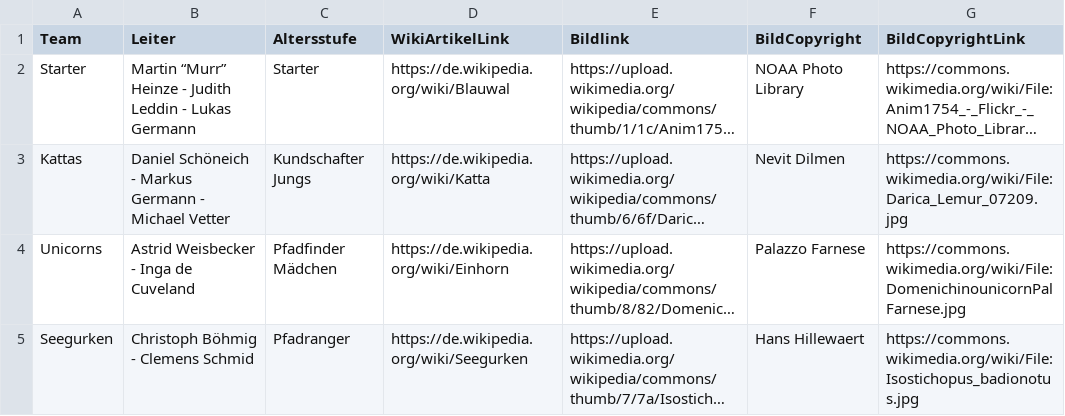
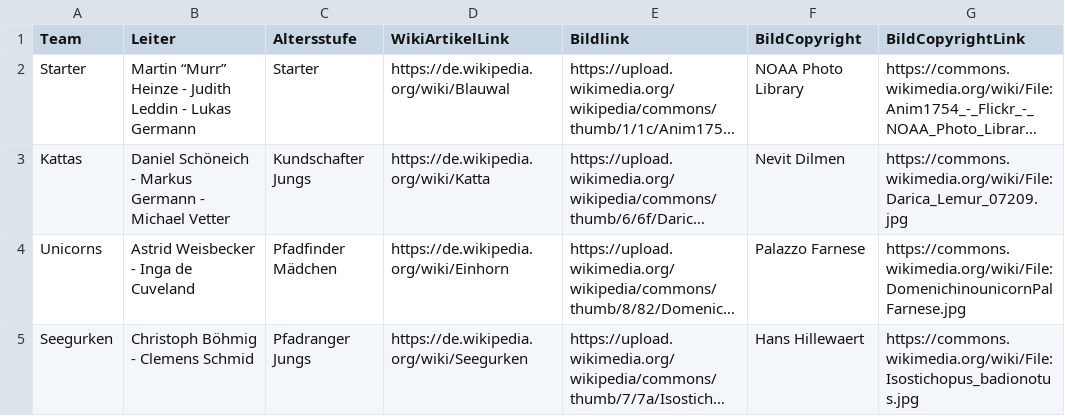
Before and after one commit to ChristBoe/royal-rangers-kiel.de, a CSV file: data/teams_and_leaders.csv, drawn as a sheet; long unchanged cells end in …; the diff names each change by its address in the sheet, - before the commit and + after, or states it on an @@ line.

Commit message:
the Seegurken are a male team

```diff
--- a/data/teams_and_leaders.csv
+++ b/data/teams_and_leaders.csv
-C5 (Altersstufe): Pfadranger
+C5 (Altersstufe): Pfadranger Jungs
```
